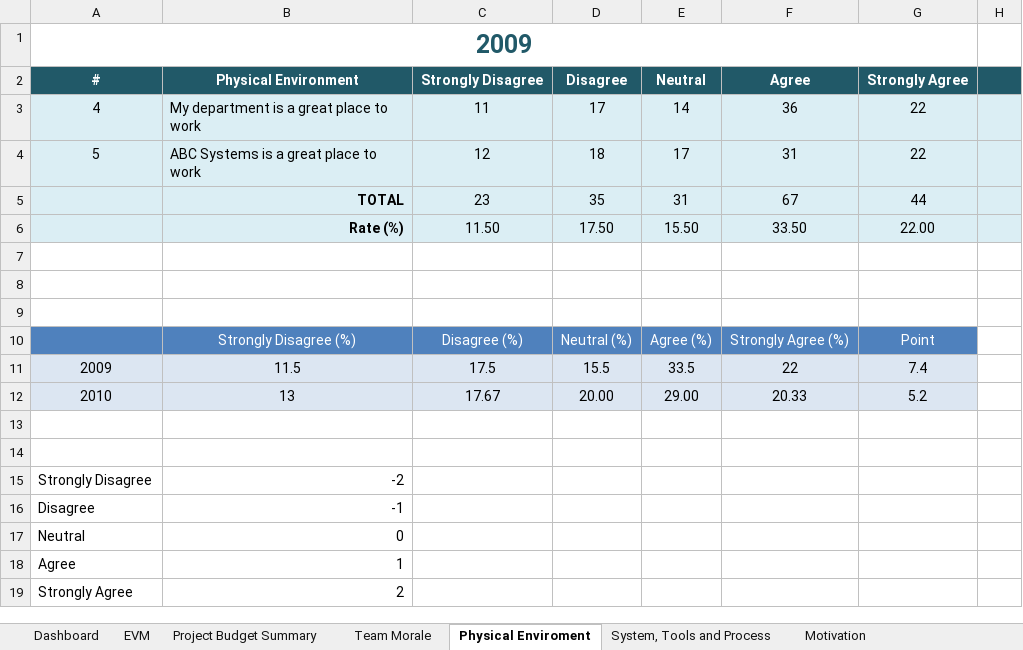
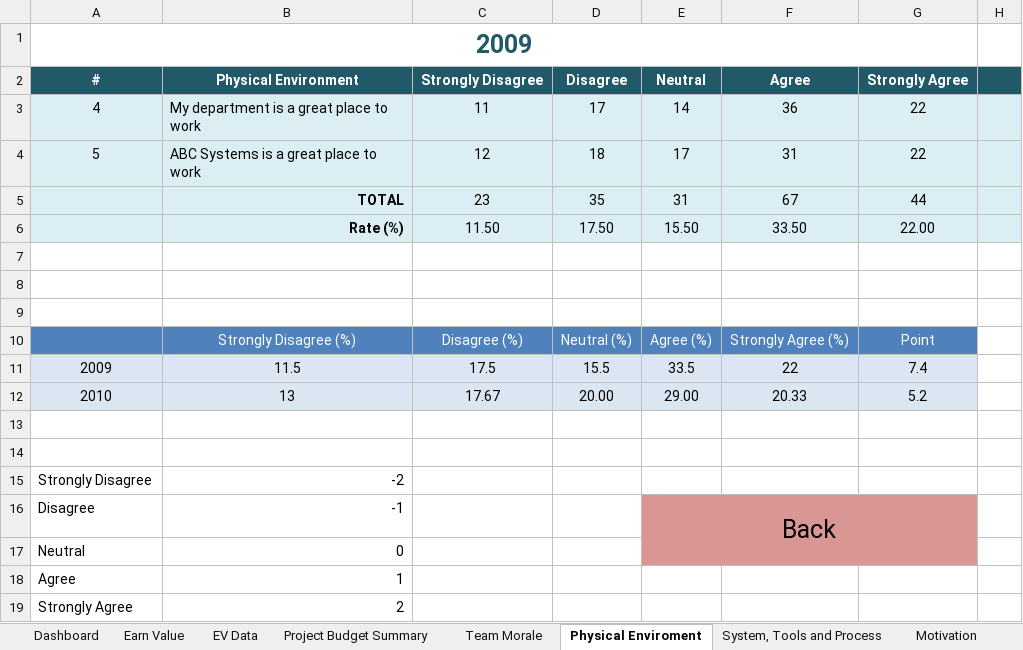
Before and after one commit to vucongthuc/hit-team-2012, an Excel workbook: Measurement Analysis/K15T2-Team22-Team Assignment14/dashboard.xlsx, sheet Physical Enviroment, drawn as a sheet; only a part is shown; values as stored, in another font and other column widths than the file's, no borders; charts and pictures not drawn; the diff names each change by its address in the sheet, - before the commit and + after, or states it on an @@ line.

```diff
--- a/Measurement Analysis/K15T2-Team22-Team Assignment14/dashboard.xlsx (sheet Physical Enviroment)
+++ b/Measurement Analysis/K15T2-Team22-Team Assignment14/dashboard.xlsx (sheet Physical Enviroment)
-sheet tab: EVM
+sheet tab: EV Data
+sheet tab: Earn Value
-E16: (empty)
+E16: Back
-E16:G17 fill: none
+E16:G17 fill: #D99694
+E16:G17 merged
```
Also changed, not shown: sheet Defect History, sheet EV Data, sheet Team Morale, sheet Looking for another job, sheet System, Tools and Process, sheet Emotional Environment, 2 more sheets, other sheet tabs, charts or pictures, 1 other file.
